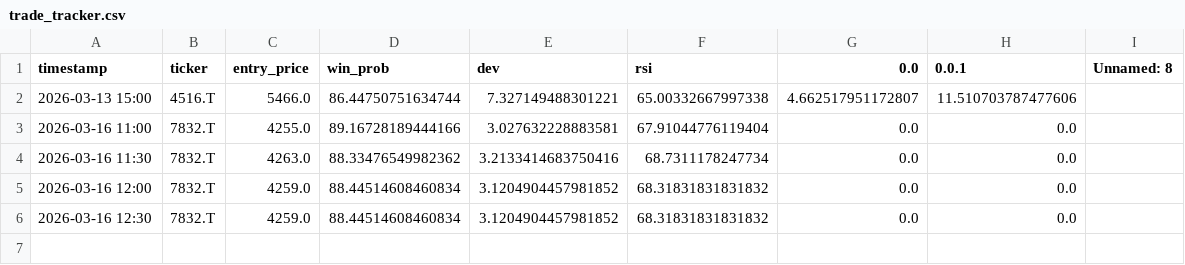
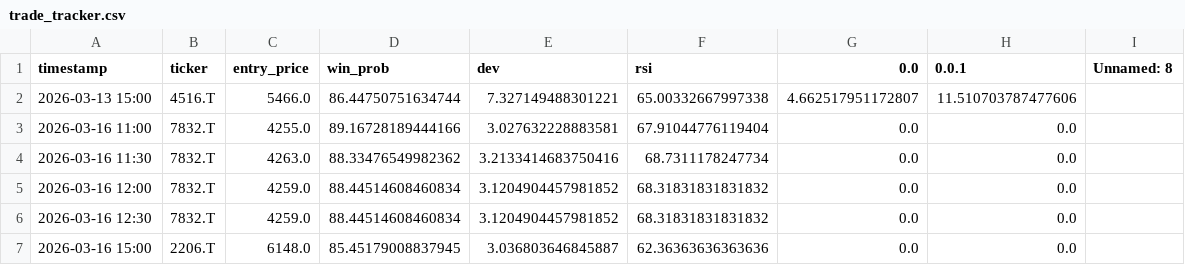
Before and after one commit to pepo69709/ag, a CSV file: trade_tracker.csv, drawn as a sheet; the diff names each change by its address in the sheet, - before the commit and + after, or states it on an @@ line.

```diff
--- a/trade_tracker.csv
+++ b/trade_tracker.csv
+row 7: 2026-03-16 15:00 | 2206.T | 6148.0 | 85.45179008837945 | 3.036803646845887 | 62.36363636363636 | 0.0 | 0.0
```
Also changed, not shown: 1 other file.
